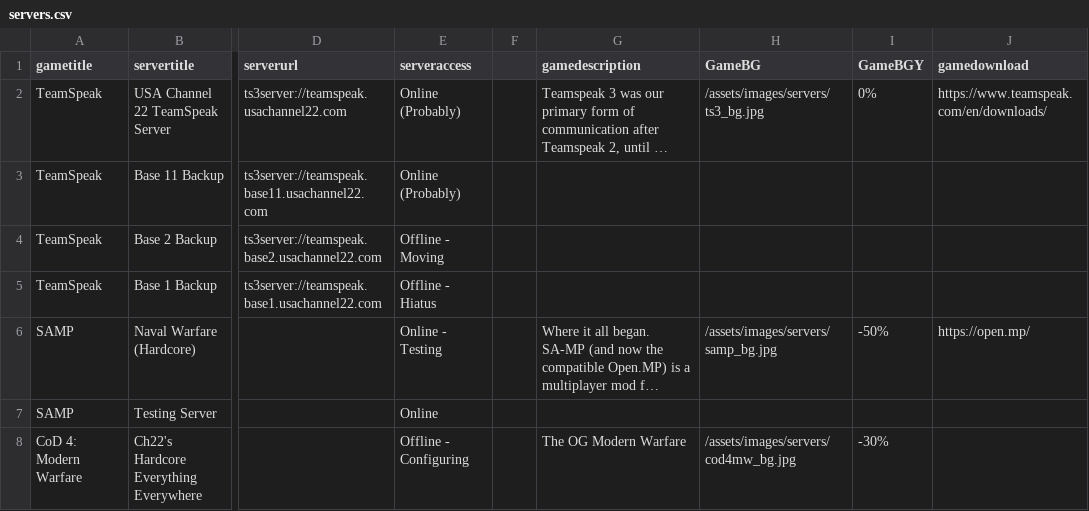
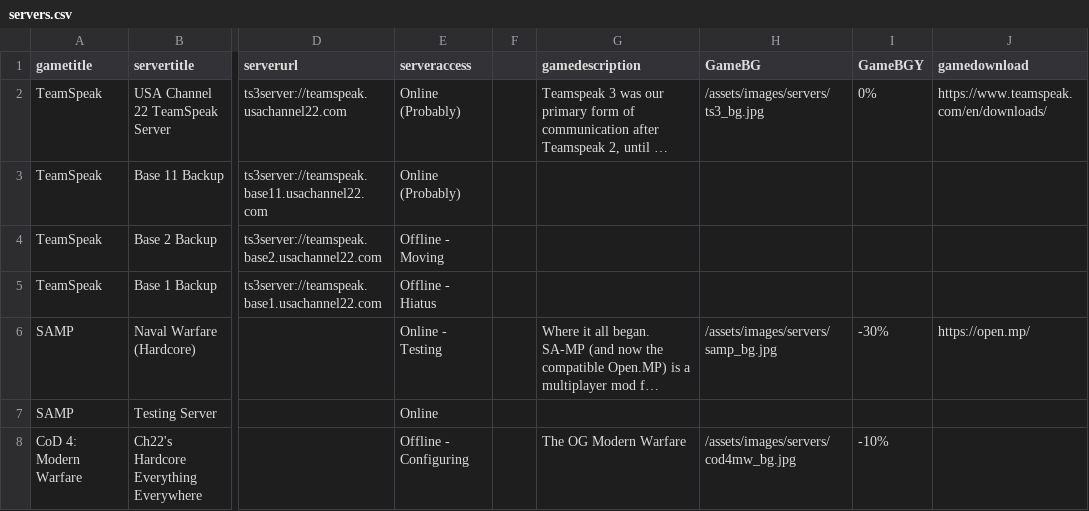
Before and after one commit to USAChannel22/usachannel22.com, a CSV file: _data/servers.csv, drawn as a sheet; only a part is shown, gaps mark what is left out; long unchanged cells end in …; the diff names each change by its address in the sheet, - before the commit and + after, or states it on an @@ line.

Commit message:
Servers

```diff
--- a/_data/servers.csv
+++ b/_data/servers.csv
-I6 (GameBGY): -50%
+I6 (GameBGY): -30%
-I8 (GameBGY): -30%
+I8 (GameBGY): -10%
```
Also changed, not shown: 2 other files.
